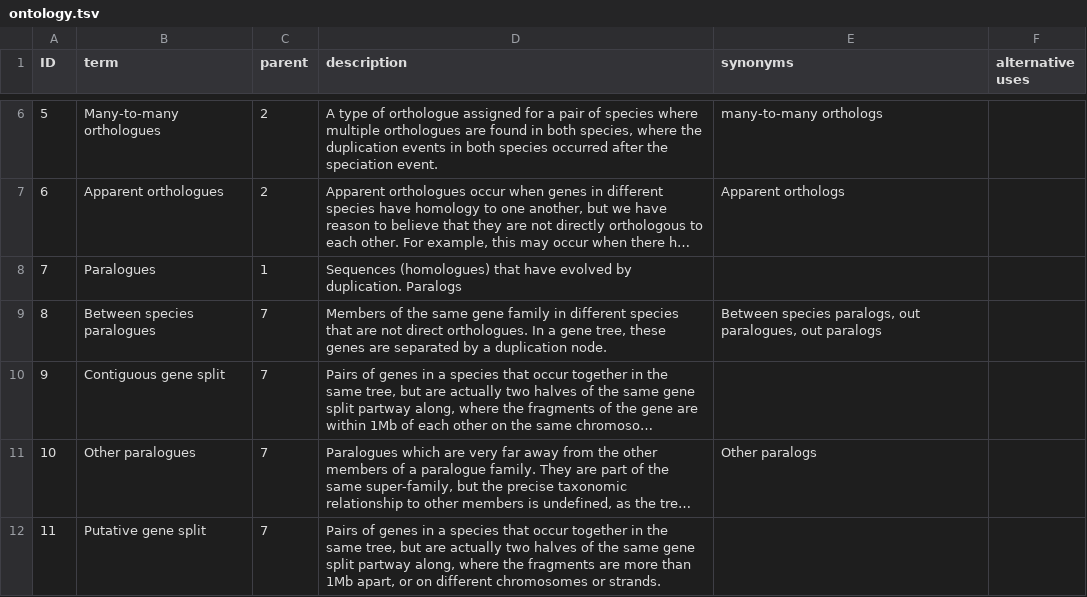
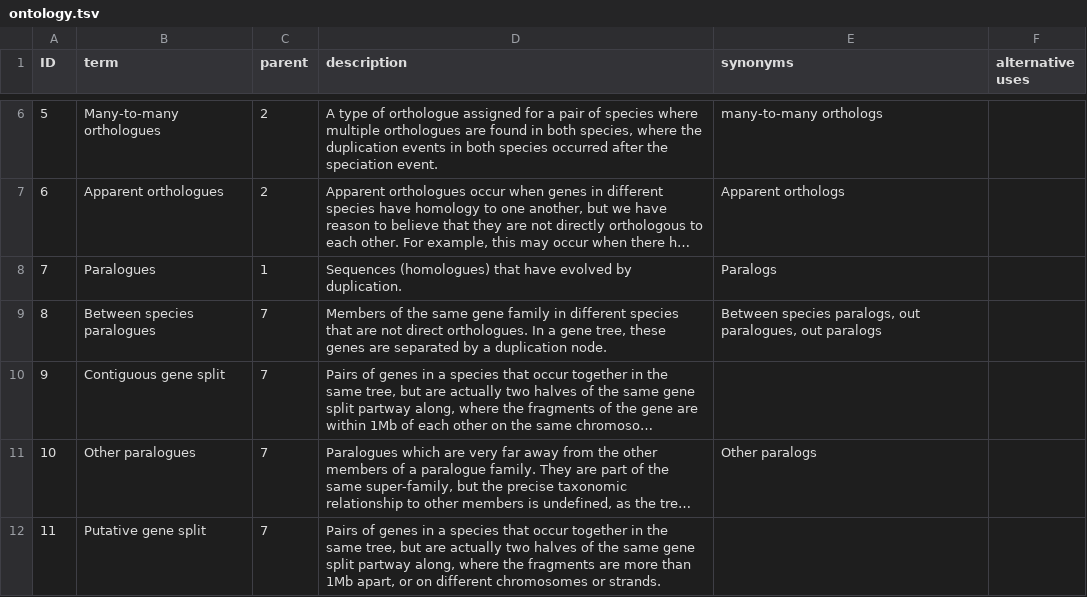
Before and after one commit to ens-emily/ensembl-docs, a TSV file: glossary/ontology.tsv, drawn as a sheet; only a part is shown, gaps mark what is left out; long unchanged cells end in …; the diff names each change by its address in the sheet, - before the commit and + after, or states it on an @@ line.

Commit message:
Update ontology.tsv

```diff
--- a/glossary/ontology.tsv
+++ b/glossary/ontology.tsv
-D8 (description): …by duplication. Paralogs
+D8 (description): …by duplication.
-E8 (synonyms): (empty)
+E8 (synonyms): Paralogs
```
